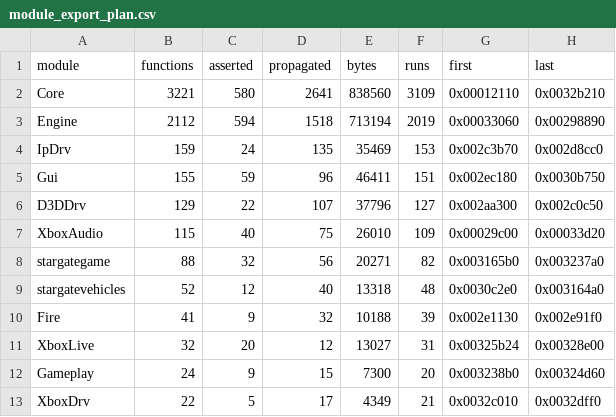
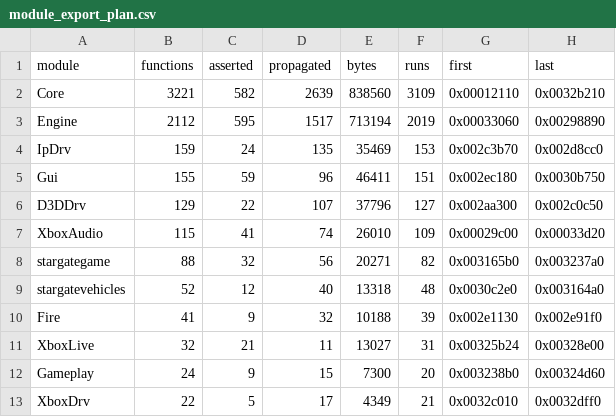
Before and after one commit to jkoehler11/stargate-alliance-decomp, a CSV file: inventory/module_export_plan.csv, drawn as a sheet.

```diff
--- a/inventory/module_export_plan.csv
+++ b/inventory/module_export_plan.csv
@@ -1,4 +1,4 @@
 module,functions,asserted,propagated,bytes,runs,first,last
-Core,3221,580,2641,838560,3109,0x00012110,0x0032b210
-Engine,2112,594,1518,713194,2019,0x00033060,0x00298890
+Core,3221,582,2639,838560,3109,0x00012110,0x0032b210
+Engine,2112,595,1517,713194,2019,0x00033060,0x00298890
 IpDrv,159,24,135,35469,153,0x002c3b70,0x002d8cc0
@@ -6,3 +6,3 @@ Gui,155,59,96,46411,151,0x002ec180,0x0030b750
 D3DDrv,129,22,107,37796,127,0x002aa300,0x002c0c50
-XboxAudio,115,40,75,26010,109,0x00029c00,0x00033d20
+XboxAudio,115,41,74,26010,109,0x00029c00,0x00033d20
 stargategame,88,32,56,20271,82,0x003165b0,0x003237a0
@@ -10,3 +10,3 @@ stargatevehicles,52,12,40,13318,48,0x0030c2e0,0x003164a0
 Fire,41,9,32,10188,39,0x002e1130,0x002e91f0
-XboxLive,32,20,12,13027,31,0x00325b24,0x00328e00
+XboxLive,32,21,11,13027,31,0x00325b24,0x00328e00
 Gameplay,24,9,15,7300,20,0x003238b0,0x00324d60
```
Also changed, not shown: inventory/artifact_hashes.csv, inventory/function_modules.csv, 14 other files.
